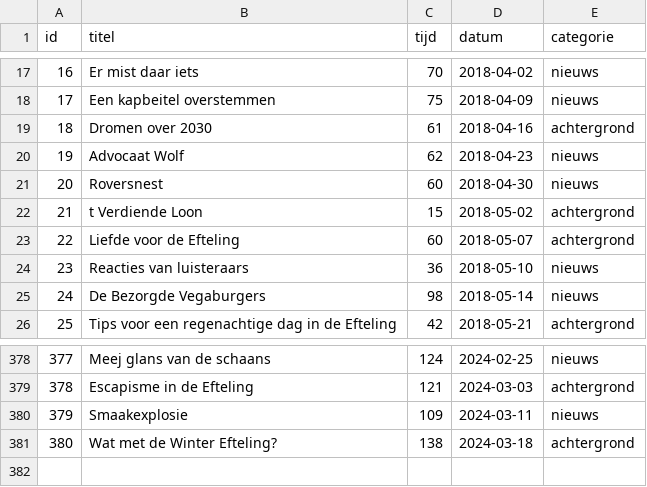
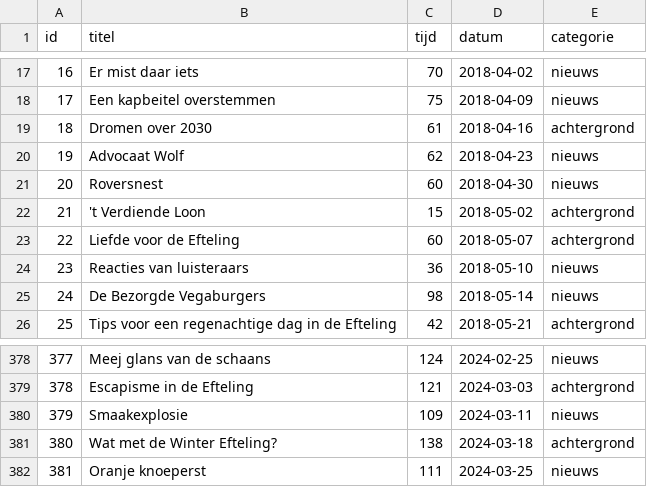
Before and after one commit to SjorsHartwijk/kleineboodschap, a CSV file: afleveringen.csv, drawn as a sheet; only a part is shown, gaps mark what is left out.

Commit message:
aflevering 381 toegevoegd

```diff
--- a/afleveringen.csv
+++ b/afleveringen.csv
@@ -21,3 +21,3 @@ id,titel,tijd,datum,categorie
 20,Roversnest,60,2018-04-30,nieuws
-21,t Verdiende Loon,15,2018-05-02,achtergrond
+21,'t Verdiende Loon,15,2018-05-02,achtergrond
 22,Liefde voor de Efteling,60,2018-05-07,achtergrond
@@ -381 +381,2 @@ id,titel,tijd,datum,categorie
 380,Wat met de Winter Efteling?,138,2024-03-18,achtergrond
+381,Oranje knoeperst,111,2024-03-25,nieuws
```
Also changed, not shown: 1 other file.
